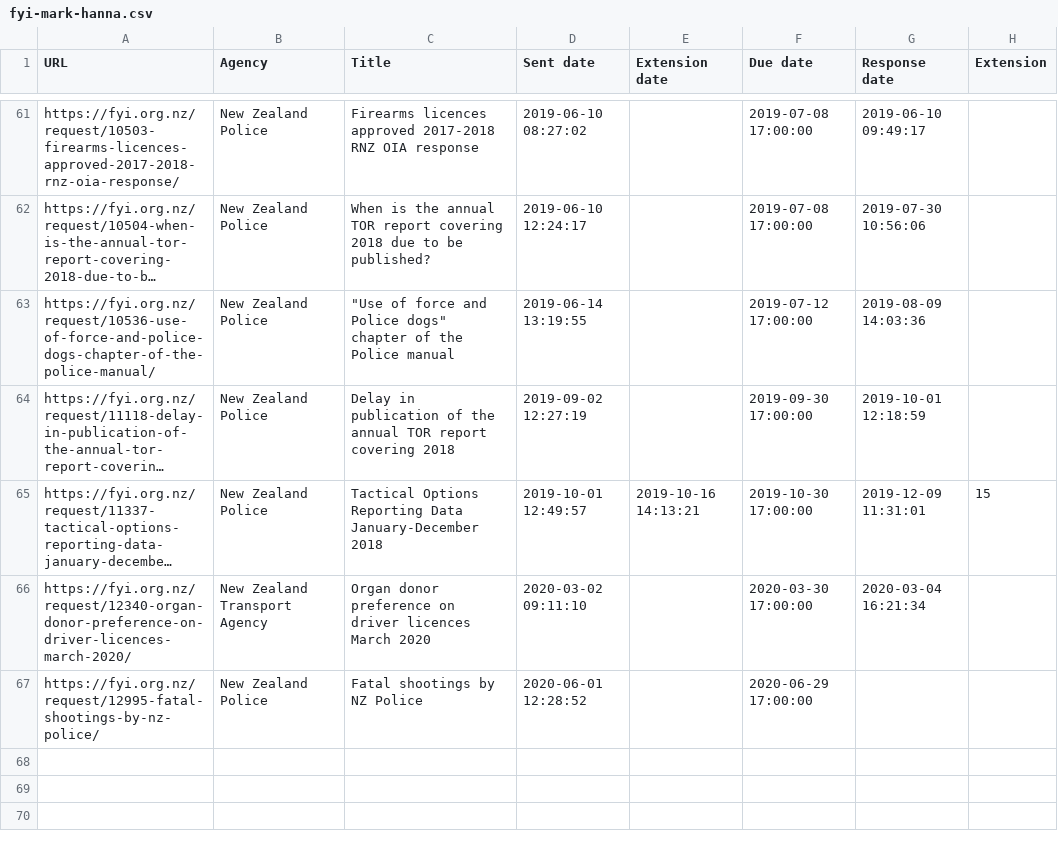
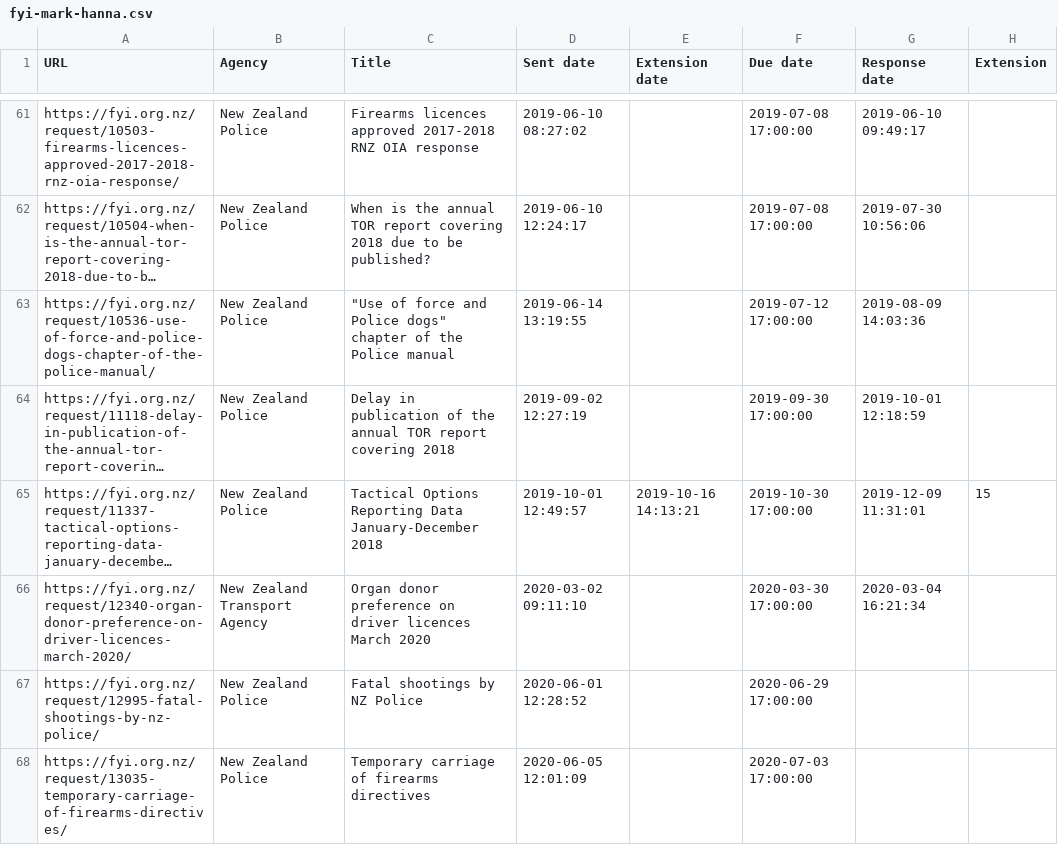
Before and after one commit to Cipscis/charter, a CSV file: app/assets/data/fyi-mark-hanna.csv, drawn as a sheet; only a part is shown, gaps mark what is left out; long unchanged cells end in …; the diff names each change by its address in the sheet, - before the commit and + after, or states it on an @@ line.

Commit message:
Added new OIA request

```diff
--- a/app/assets/data/fyi-mark-hanna.csv
+++ b/app/assets/data/fyi-mark-hanna.csv
+row 68: https://fyi.org.nz/request/13035-temporary-carriage-of-firearms-directives/ | New Zealand Police | Temporary carriage of firearms directives | 2020-06-05 12:01:09 |  | 2020-07-03 17:00:00
```
